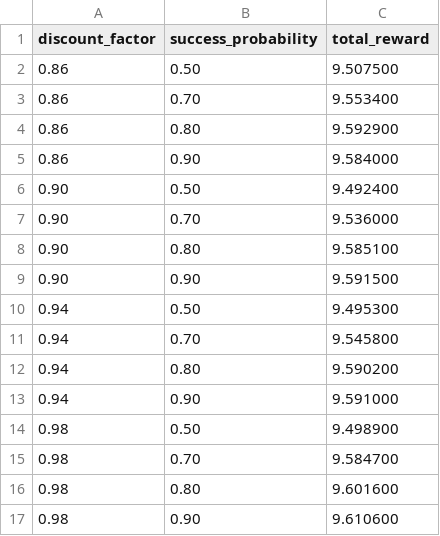
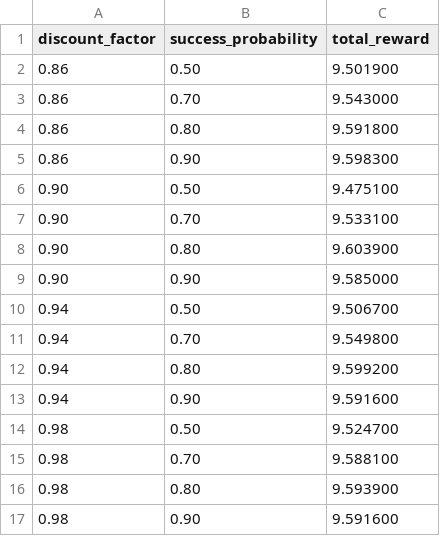
Before and after one commit to benjita2002djsjsda/Robotica-, a CSV file: resultados_simulacion.csv, drawn as a sheet.

```diff
--- a/resultados_simulacion.csv
+++ b/resultados_simulacion.csv
@@ -1,17 +1,17 @@
 discount_factor,success_probability,total_reward
-0.86,0.50,9.507500
-0.86,0.70,9.553400
-0.86,0.80,9.592900
-0.86,0.90,9.584000
-0.90,0.50,9.492400
-0.90,0.70,9.536000
-0.90,0.80,9.585100
-0.90,0.90,9.591500
-0.94,0.50,9.495300
-0.94,0.70,9.545800
-0.94,0.80,9.590200
-0.94,0.90,9.591000
-0.98,0.50,9.498900
-0.98,0.70,9.584700
-0.98,0.80,9.601600
-0.98,0.90,9.610600
+0.86,0.50,9.501900
+0.86,0.70,9.543000
+0.86,0.80,9.591800
+0.86,0.90,9.598300
+0.90,0.50,9.475100
+0.90,0.70,9.533100
+0.90,0.80,9.603900
+0.90,0.90,9.585000
+0.94,0.50,9.506700
+0.94,0.70,9.549800
+0.94,0.80,9.599200
+0.94,0.90,9.591600
+0.98,0.50,9.524700
+0.98,0.70,9.588100
+0.98,0.80,9.593900
+0.98,0.90,9.591600
```
Also changed, not shown: 8 other files.
